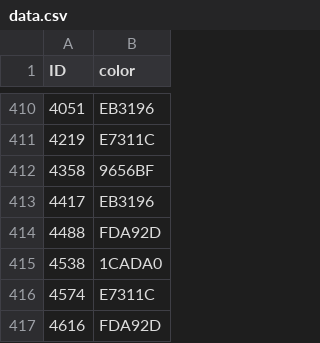
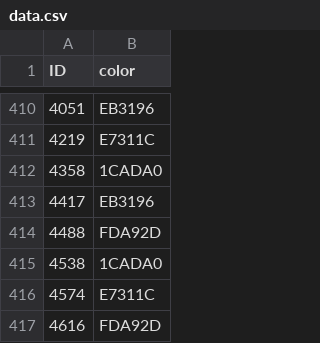
Before and after one commit to mattduranSYS/testingJS, a CSV file: data.csv, drawn as a sheet; only a part is shown, gaps mark what is left out.

Commit message:
Update file in "Reporting/data.csv" from "SYS-Education/canvasColorChanger"

```diff
--- a/data.csv
+++ b/data.csv
@@ -411,3 +411,3 @@ ID,color
 4219,E7311C
-4358,9656BF
+4358,1CADA0
 4417,EB3196
```
